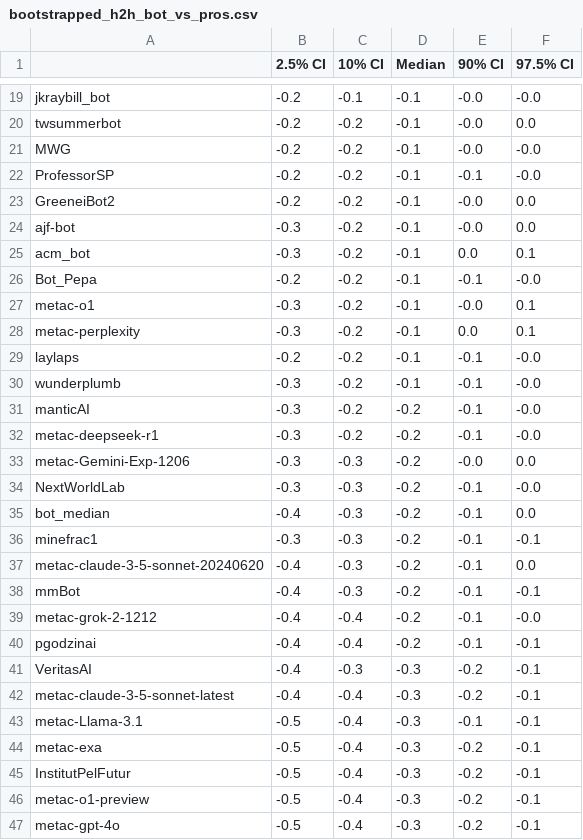
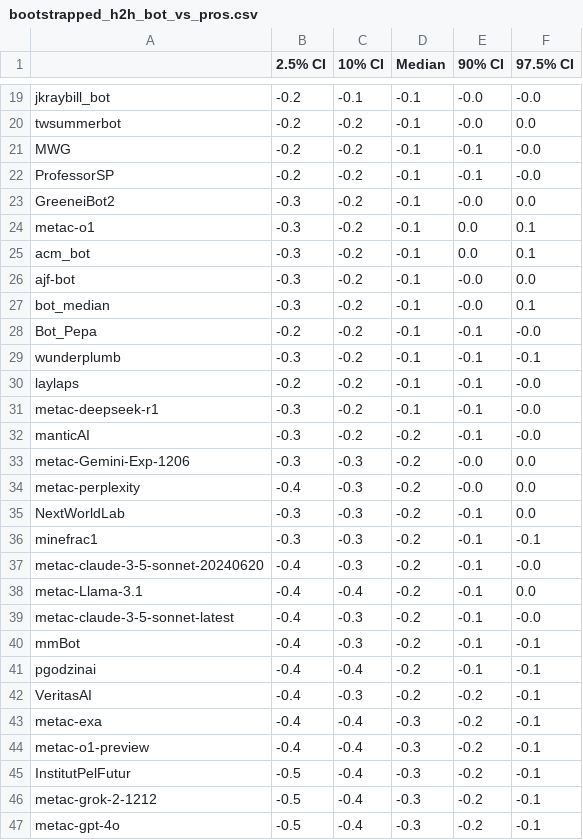
Before and after one commit to Metaculus/aib-analysis, a CSV file: notebook_outputs/bootstrapped_h2h_bot_vs_pros.csv, drawn as a sheet; only a part is shown, gaps mark what is left out; the diff covers the shown part only.

```diff
--- a/notebook_outputs/bootstrapped_h2h_bot_vs_pros.csv
+++ b/notebook_outputs/bootstrapped_h2h_bot_vs_pros.csv
@@ -20,28 +20,28 @@ jkraybill_bot,-0.2,-0.1,-0.1,-0.0,-0.0
 twsummerbot,-0.2,-0.2,-0.1,-0.0,0.0
-MWG,-0.2,-0.2,-0.1,-0.0,-0.0
+MWG,-0.2,-0.2,-0.1,-0.1,-0.0
 ProfessorSP,-0.2,-0.2,-0.1,-0.1,-0.0
-GreeneiBot2,-0.2,-0.2,-0.1,-0.0,0.0
+GreeneiBot2,-0.3,-0.2,-0.1,-0.0,0.0
+metac-o1,-0.3,-0.2,-0.1,0.0,0.1
+acm_bot,-0.3,-0.2,-0.1,0.0,0.1
 ajf-bot,-0.3,-0.2,-0.1,-0.0,0.0
-acm_bot,-0.3,-0.2,-0.1,0.0,0.1
+bot_median,-0.3,-0.2,-0.1,-0.0,0.1
 Bot_Pepa,-0.2,-0.2,-0.1,-0.1,-0.0
-metac-o1,-0.3,-0.2,-0.1,-0.0,0.1
-metac-perplexity,-0.3,-0.2,-0.1,0.0,0.1
+wunderplumb,-0.3,-0.2,-0.1,-0.1,-0.1
 laylaps,-0.2,-0.2,-0.1,-0.1,-0.0
-wunderplumb,-0.3,-0.2,-0.1,-0.1,-0.0
+metac-deepseek-r1,-0.3,-0.2,-0.1,-0.1,-0.0
 manticAI,-0.3,-0.2,-0.2,-0.1,-0.0
-metac-deepseek-r1,-0.3,-0.2,-0.2,-0.1,-0.0
 metac-Gemini-Exp-1206,-0.3,-0.3,-0.2,-0.0,0.0
-NextWorldLab,-0.3,-0.3,-0.2,-0.1,-0.0
-bot_median,-0.4,-0.3,-0.2,-0.1,0.0
+metac-perplexity,-0.4,-0.3,-0.2,-0.0,0.0
+NextWorldLab,-0.3,-0.3,-0.2,-0.1,0.0
 minefrac1,-0.3,-0.3,-0.2,-0.1,-0.1
-metac-claude-3-5-sonnet-20240620,-0.4,-0.3,-0.2,-0.1,0.0
+metac-claude-3-5-sonnet-20240620,-0.4,-0.3,-0.2,-0.1,-0.0
+metac-Llama-3.1,-0.4,-0.4,-0.2,-0.1,0.0
+metac-claude-3-5-sonnet-latest,-0.4,-0.3,-0.2,-0.1,-0.0
 mmBot,-0.4,-0.3,-0.2,-0.1,-0.1
-metac-grok-2-1212,-0.4,-0.4,-0.2,-0.1,-0.0
 pgodzinai,-0.4,-0.4,-0.2,-0.1,-0.1
-VeritasAI,-0.4,-0.3,-0.3,-0.2,-0.1
-metac-claude-3-5-sonnet-latest,-0.4,-0.4,-0.3,-0.2,-0.1
-metac-Llama-3.1,-0.5,-0.4,-0.3,-0.1,-0.1
-metac-exa,-0.5,-0.4,-0.3,-0.2,-0.1
+VeritasAI,-0.4,-0.3,-0.2,-0.2,-0.1
+metac-exa,-0.4,-0.4,-0.3,-0.2,-0.1
+metac-o1-preview,-0.4,-0.4,-0.3,-0.2,-0.1
 InstitutPelFutur,-0.5,-0.4,-0.3,-0.2,-0.1
-metac-o1-preview,-0.5,-0.4,-0.3,-0.2,-0.1
+metac-grok-2-1212,-0.5,-0.4,-0.3,-0.2,-0.1
 metac-gpt-4o,-0.5,-0.4,-0.3,-0.2,-0.1
```
Also changed, not shown: 1 moved row elsewhere in this file, notebook_outputs/weighted_t_test_h2h_bot_vs_pros.csv, 4 other files.
